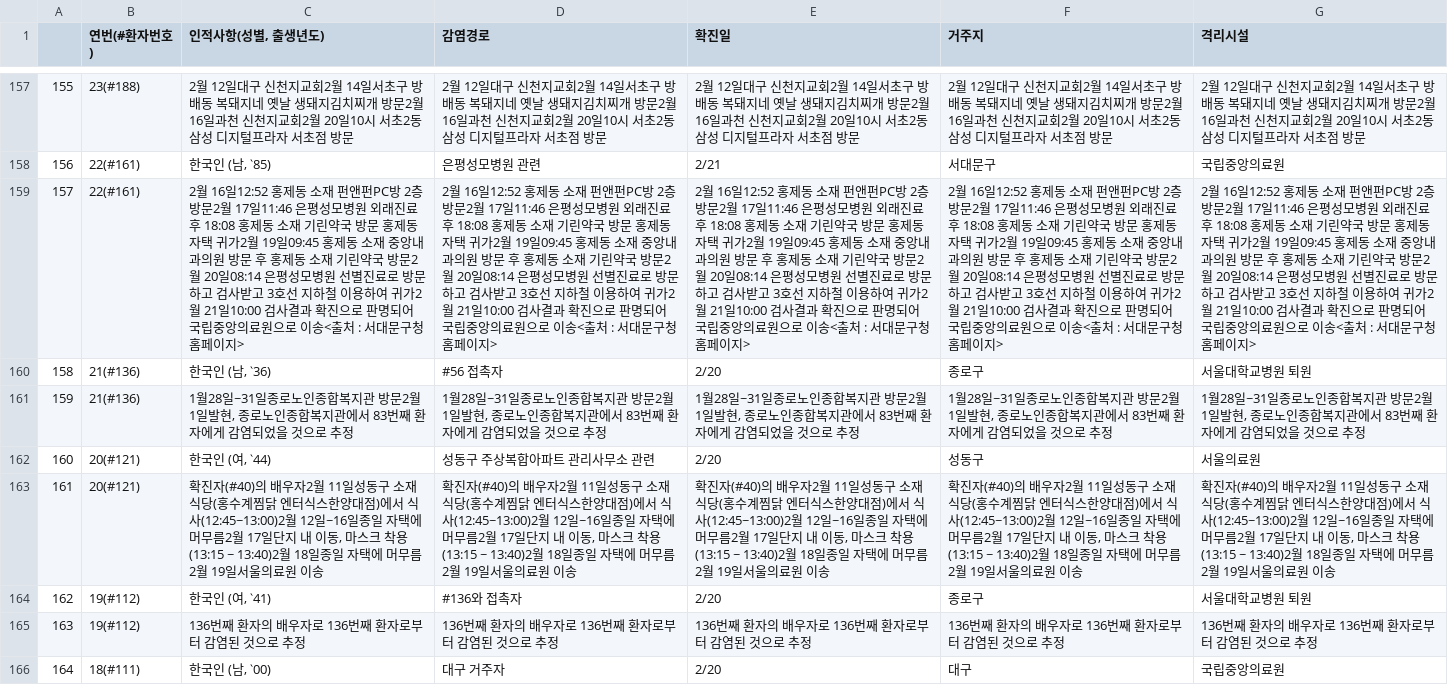
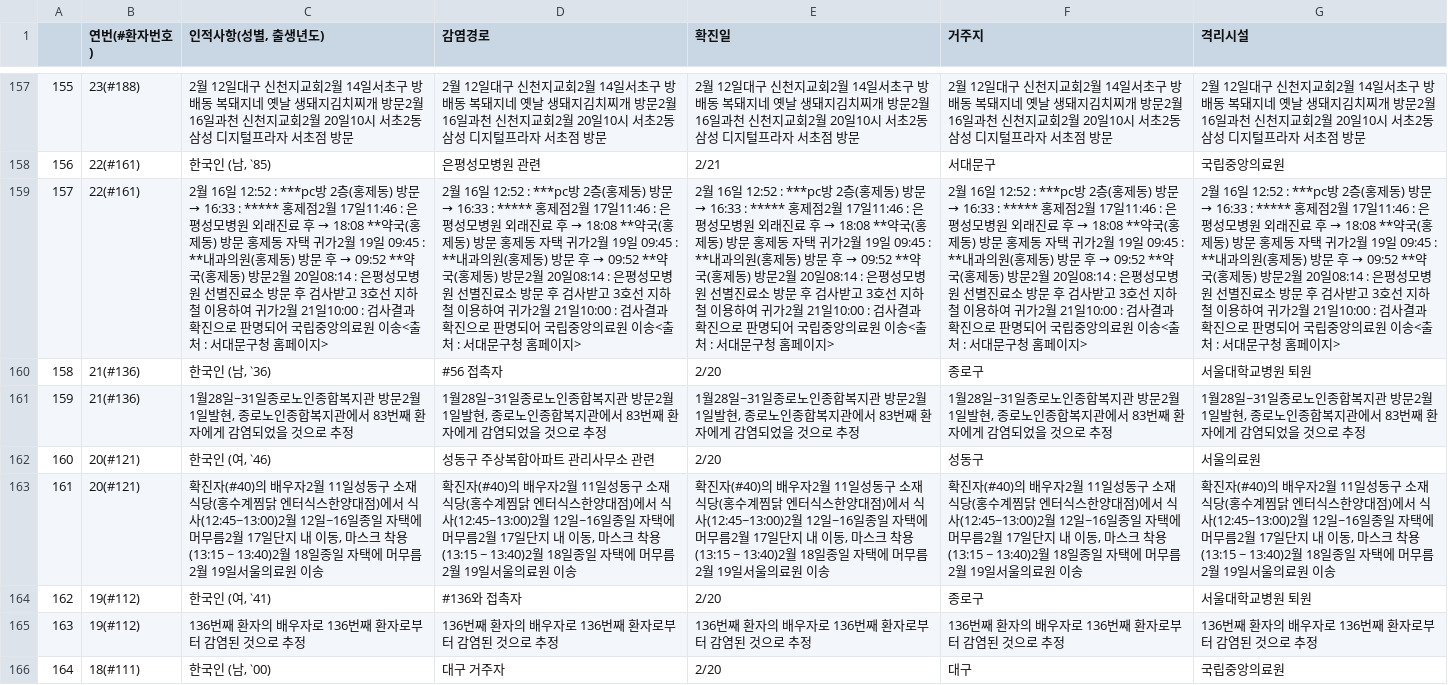
Before and after one commit to KKodiac/Covid19_Stats, a CSV file: Covid-19/Data/Korea/seoul_timeseries/9.csv, drawn as a sheet; only a part is shown, gaps mark what is left out; the diff covers the shown part only; the diff names each change by its address in the sheet, - before the commit and + after, or states it on an @@ line.

```diff
--- a/Covid-19/Data/Korea/seoul_timeseries/9.csv
+++ b/Covid-19/Data/Korea/seoul_timeseries/9.csv
@@ C159 (인적사항(성별, 출생년도)): …월 16일12:52 홍제동 소재 펀앤펀PC방 2층 방문2월 17일11:46 은평성모병원 외래진료 후 18:08 홍제동 소재 기린약국 방문 홍제동 자택 귀가2월 19일09:45 홍제동 소재 중앙내과의원 방문 후 홍제동 소재 기린약국 방문2월 20일08:14 은평성모병원 선별진료로 방문하고 검사받고 3호선 지하철 이용하여 귀가2월 21일10:00 검사결과 확진으로 판명되어 국립중앙의료원으로 이송<… → …월 16일 12:52 : ***pc방 2층(홍제동) 방문 → 16:33 : ***** 홍제점2월 17일11:46 : 은평성모병원 외래진료 후 → 18:08 **약국(홍제동) 방문 홍제동 자택 귀가2월 19일 09:45 : **내과의원(홍제동) 방문 후 → 09:52 **약국(홍제동) 방문2월 20일08:14 : 은평성모병원 선별진료소 방문 후 검사받고 3호선 지하철 이용하여 귀가2월 21일10:00 : 검사결과 확진으로 판명되어 국립중앙의료원 이송<… @@
@@ D159 (감염경로): …월 16일12:52 홍제동 소재 펀앤펀PC방 2층 방문2월 17일11:46 은평성모병원 외래진료 후 18:08 홍제동 소재 기린약국 방문 홍제동 자택 귀가2월 19일09:45 홍제동 소재 중앙내과의원 방문 후 홍제동 소재 기린약국 방문2월 20일08:14 은평성모병원 선별진료로 방문하고 검사받고 3호선 지하철 이용하여 귀가2월 21일10:00 검사결과 확진으로 판명되어 국립중앙의료원으로 이송<… → …월 16일 12:52 : ***pc방 2층(홍제동) 방문 → 16:33 : ***** 홍제점2월 17일11:46 : 은평성모병원 외래진료 후 → 18:08 **약국(홍제동) 방문 홍제동 자택 귀가2월 19일 09:45 : **내과의원(홍제동) 방문 후 → 09:52 **약국(홍제동) 방문2월 20일08:14 : 은평성모병원 선별진료소 방문 후 검사받고 3호선 지하철 이용하여 귀가2월 21일10:00 : 검사결과 확진으로 판명되어 국립중앙의료원 이송<… @@
@@ E159 (확진일): …월 16일12:52 홍제동 소재 펀앤펀PC방 2층 방문2월 17일11:46 은평성모병원 외래진료 후 18:08 홍제동 소재 기린약국 방문 홍제동 자택 귀가2월 19일09:45 홍제동 소재 중앙내과의원 방문 후 홍제동 소재 기린약국 방문2월 20일08:14 은평성모병원 선별진료로 방문하고 검사받고 3호선 지하철 이용하여 귀가2월 21일10:00 검사결과 확진으로 판명되어 국립중앙의료원으로 이송<… → …월 16일 12:52 : ***pc방 2층(홍제동) 방문 → 16:33 : ***** 홍제점2월 17일11:46 : 은평성모병원 외래진료 후 → 18:08 **약국(홍제동) 방문 홍제동 자택 귀가2월 19일 09:45 : **내과의원(홍제동) 방문 후 → 09:52 **약국(홍제동) 방문2월 20일08:14 : 은평성모병원 선별진료소 방문 후 검사받고 3호선 지하철 이용하여 귀가2월 21일10:00 : 검사결과 확진으로 판명되어 국립중앙의료원 이송<… @@
@@ F159 (거주지): …월 16일12:52 홍제동 소재 펀앤펀PC방 2층 방문2월 17일11:46 은평성모병원 외래진료 후 18:08 홍제동 소재 기린약국 방문 홍제동 자택 귀가2월 19일09:45 홍제동 소재 중앙내과의원 방문 후 홍제동 소재 기린약국 방문2월 20일08:14 은평성모병원 선별진료로 방문하고 검사받고 3호선 지하철 이용하여 귀가2월 21일10:00 검사결과 확진으로 판명되어 국립중앙의료원으로 이송<… → …월 16일 12:52 : ***pc방 2층(홍제동) 방문 → 16:33 : ***** 홍제점2월 17일11:46 : 은평성모병원 외래진료 후 → 18:08 **약국(홍제동) 방문 홍제동 자택 귀가2월 19일 09:45 : **내과의원(홍제동) 방문 후 → 09:52 **약국(홍제동) 방문2월 20일08:14 : 은평성모병원 선별진료소 방문 후 검사받고 3호선 지하철 이용하여 귀가2월 21일10:00 : 검사결과 확진으로 판명되어 국립중앙의료원 이송<… @@
@@ G159 (격리시설): …월 16일12:52 홍제동 소재 펀앤펀PC방 2층 방문2월 17일11:46 은평성모병원 외래진료 후 18:08 홍제동 소재 기린약국 방문 홍제동 자택 귀가2월 19일09:45 홍제동 소재 중앙내과의원 방문 후 홍제동 소재 기린약국 방문2월 20일08:14 은평성모병원 선별진료로 방문하고 검사받고 3호선 지하철 이용하여 귀가2월 21일10:00 검사결과 확진으로 판명되어 국립중앙의료원으로 이송<… → …월 16일 12:52 : ***pc방 2층(홍제동) 방문 → 16:33 : ***** 홍제점2월 17일11:46 : 은평성모병원 외래진료 후 → 18:08 **약국(홍제동) 방문 홍제동 자택 귀가2월 19일 09:45 : **내과의원(홍제동) 방문 후 → 09:52 **약국(홍제동) 방문2월 20일08:14 : 은평성모병원 선별진료소 방문 후 검사받고 3호선 지하철 이용하여 귀가2월 21일10:00 : 검사결과 확진으로 판명되어 국립중앙의료원 이송<… @@
-C162 (인적사항(성별, 출생년도)): 한국인 (여, ‵44)
+C162 (인적사항(성별, 출생년도)): 한국인 (여, ‵46)
```
Also changed, not shown: 21 edited cells elsewhere in this file, Covid-19/Data/Korea/covid_dat_seoul.csv, Covid-19/Data/Korea/seoul_timeseries/0.csv, 6 other files.
